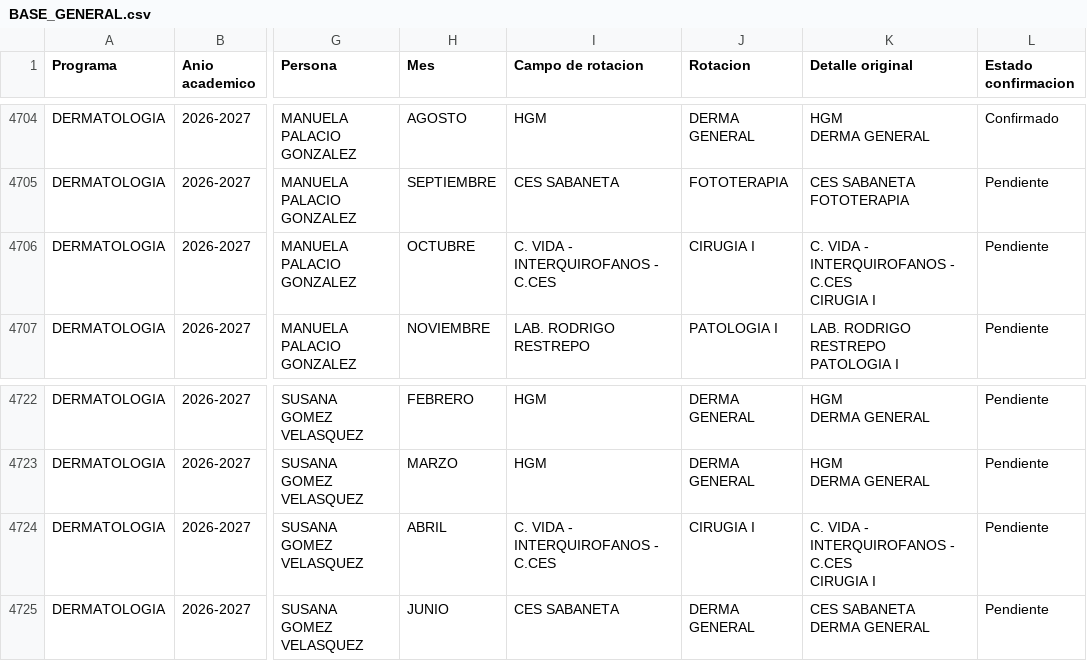
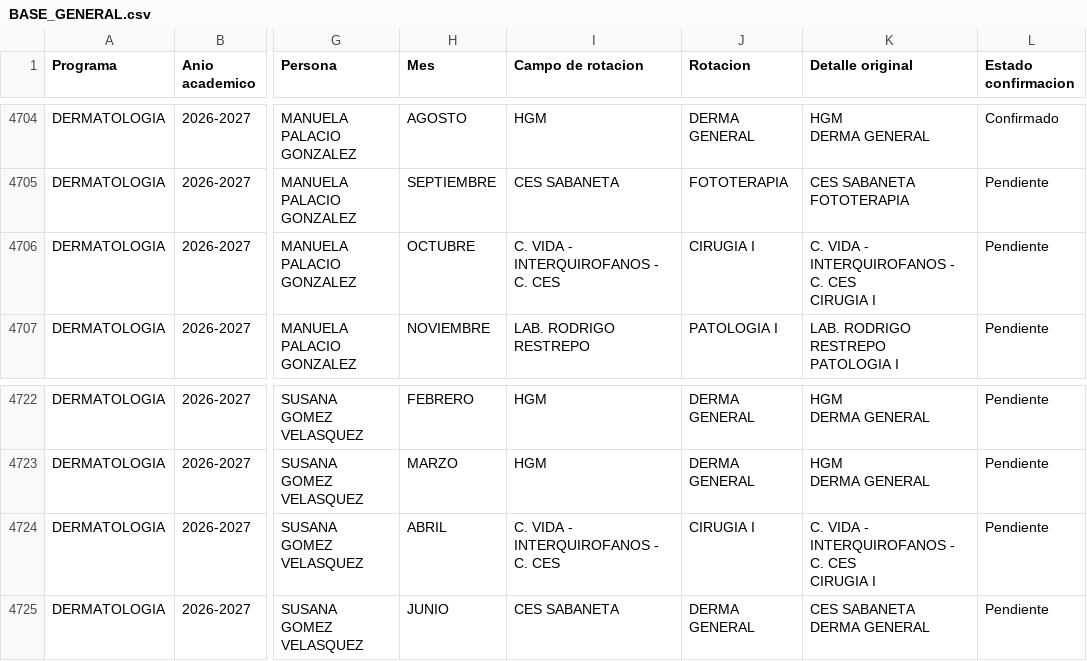
Before and after one commit to posgradosces/posgrados-ces, a CSV file: datos/BASE_GENERAL.csv, drawn as a sheet; only a part is shown, gaps mark what is left out; ↵ is a line break in a cell; the diff covers the shown part only; the diff names each change by its address in the sheet, - before the commit and + after, or states it on an @@ line.

```diff
--- a/datos/BASE_GENERAL.csv
+++ b/datos/BASE_GENERAL.csv
-I4706 (Campo de rotacion): C. VIDA - INTERQUIROFANOS - C.CES
+I4706 (Campo de rotacion): C. VIDA - INTERQUIROFANOS - C. CES
-K4706 (Detalle original): C. VIDA - INTERQUIROFANOS - C.CES ↵ CIRUGIA I
+K4706 (Detalle original): C. VIDA - INTERQUIROFANOS - C. CES ↵ CIRUGIA I
-I4724 (Campo de rotacion): C. VIDA - INTERQUIROFANOS - C.CES
+I4724 (Campo de rotacion): C. VIDA - INTERQUIROFANOS - C. CES
-K4724 (Detalle original): C. VIDA - INTERQUIROFANOS - C.CES ↵ CIRUGIA I
+K4724 (Detalle original): C. VIDA - INTERQUIROFANOS - C. CES ↵ CIRUGIA I
```
Also changed, not shown: 10 edited cells elsewhere in this file.
